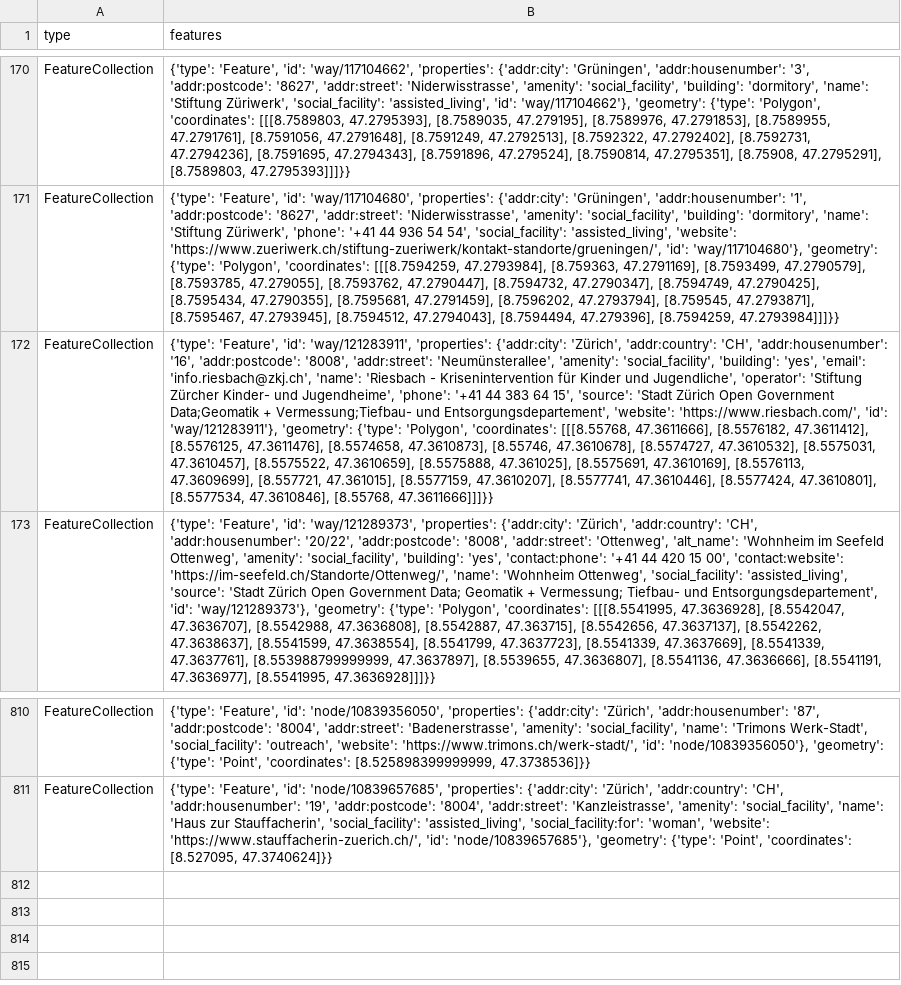
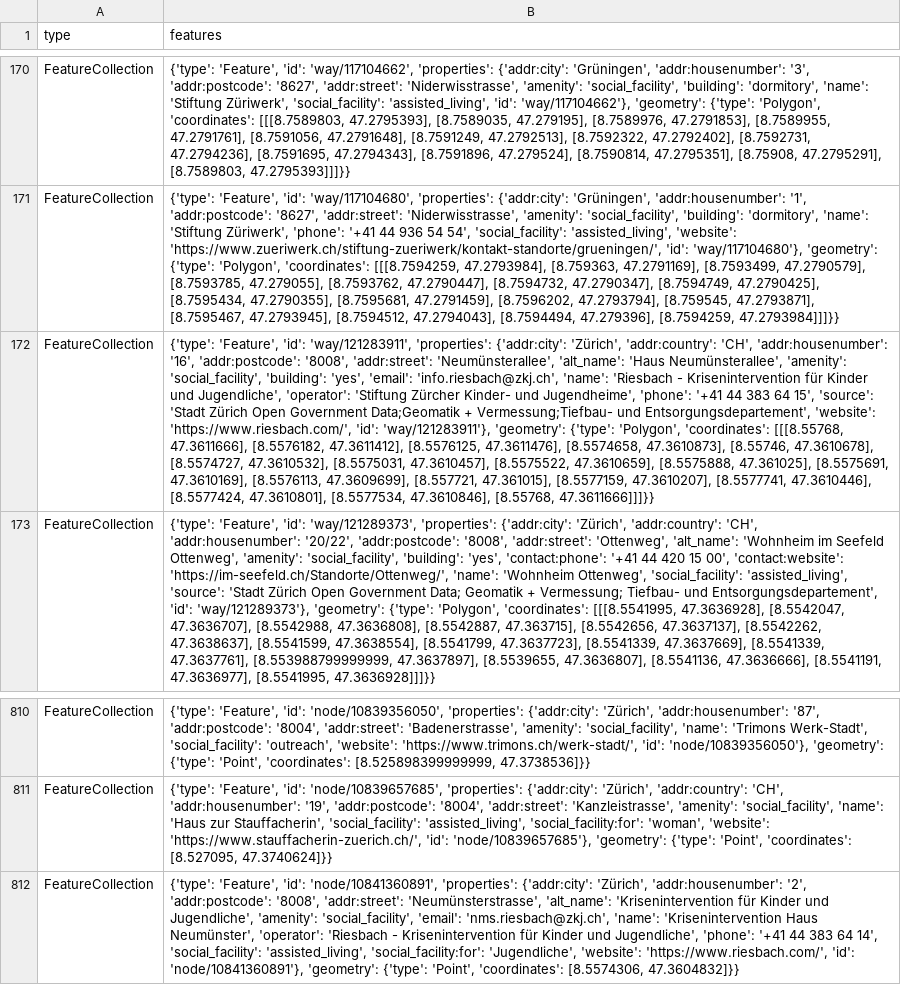
Before and after one commit to chnuessli/elz-data, a CSV file: data/csv/facilities/social_facilities/social_facilities_dispo_srz.csv, drawn as a sheet; only a part is shown, gaps mark what is left out; the diff names each change by its address in the sheet, - before the commit and + after, or states it on an @@ line.

```diff
--- a/data/csv/facilities/social_facilities/social_facilities_dispo_srz.csv
+++ b/data/csv/facilities/social_facilities/social_facilities_dispo_srz.csv
-B172 (features): …'addr:street': 'Neumünsterallee', 'amenity': 'social_facility',…
+B172 (features): …'addr:street': 'Neumünsterallee', 'alt_name': 'Haus Neumünsterallee', 'amenity': 'social_facility',…
+row 812: FeatureCollection | {'type': 'Feature', 'id': 'node/10841360891', 'properties': {'addr:city': 'Zürich', 'addr:housenumber': '2', 'addr:postcode': '8008', 'addr:street': 'Neumünsterstrasse', 'alt_name': 'Krisenintervention für Kinder und Jugendliche', 'amenity': 'social_facility', 'email': 'nms.riesbach@zkj.ch', 'name': 'Krisenintervention Haus Neumünster', 'operator': 'Riesbach - Krisenintervention für Kinder und Jugendliche', 'phone': '+41 44 383 64 14', 'social_facility': 'assisted_living', 'social_facility:for': 'Jugendliche', 'website': 'https://www.riesbach.com/', 'id': 'node/10841360891'}, 'geometry': {'type': 'Point', 'coordinates': [8.5574306, 47.3604832]}}
```
Also changed, not shown: data/csv/access/gates/gates_kt_sh.csv, data/csv/facilities/social_facilities/social_facilities_kt_zh.csv, 9 other files.
